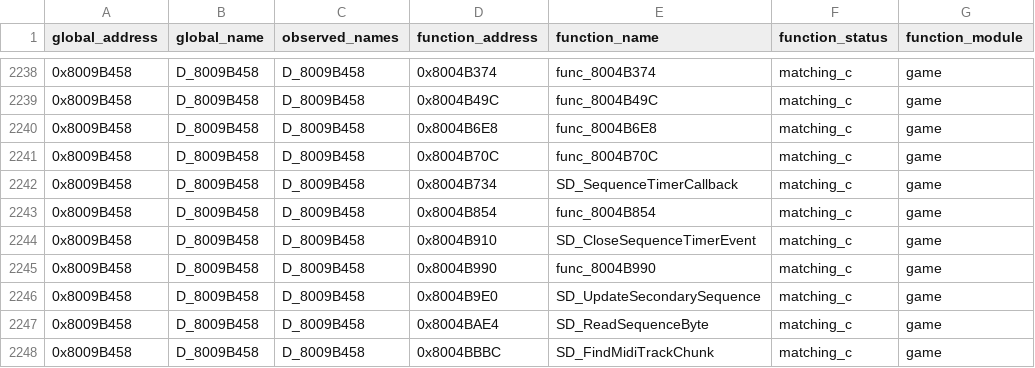
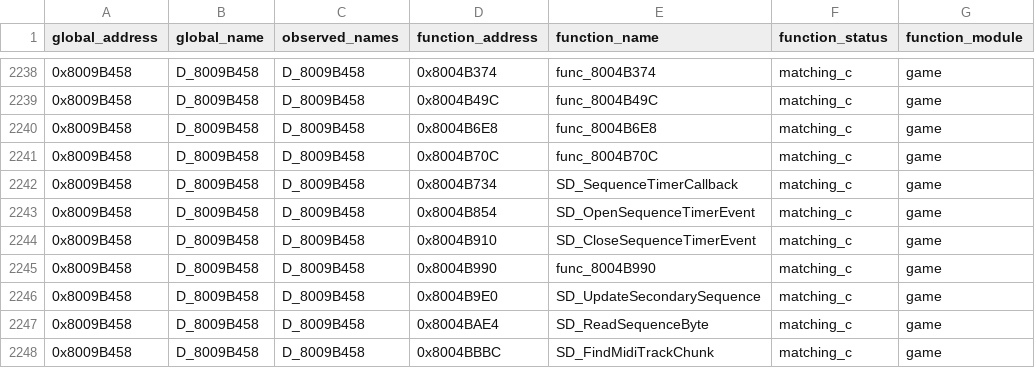
Before and after one commit to Unchiga/DecompRecomp, a CSV file: notes/global-usage.csv, drawn as a sheet; only a part is shown, gaps mark what is left out; the diff names each change by its address in the sheet, - before the commit and + after, or states it on an @@ line.

```diff
--- a/notes/global-usage.csv
+++ b/notes/global-usage.csv
-E2243 (function_name): func_8004B854
+E2243 (function_name): SD_OpenSequenceTimerEvent
```
Also changed, not shown: 5 other files.
